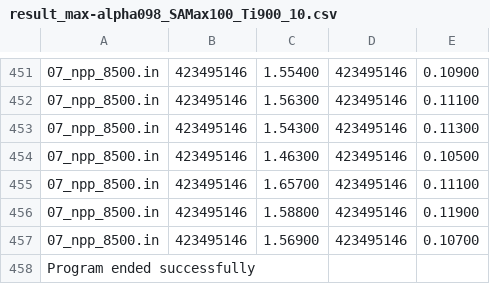
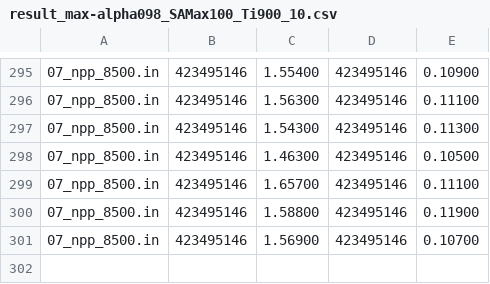
Before and after one commit to rodoufu/optframe, a CSV file: src/MyProjects/input/result_max-alpha098_SAMax100_Ti900_10.csv, drawn as a sheet; only a part is shown, gaps mark what is left out; the diff covers the shown part only; the diff names each change by its address in the sheet, - before the commit and + after, or states it on an @@ line.

Commit message:
Results.

```diff
--- a/src/MyProjects/input/result_max-alpha098_SAMax100_Ti900_10.csv
+++ b/src/MyProjects/input/result_max-alpha098_SAMax100_Ti900_10.csv
-row 458: Program ended successfully
```
Also changed, not shown: 156 removed rows and 2 edited cells elsewhere in this file, 1 other file.
